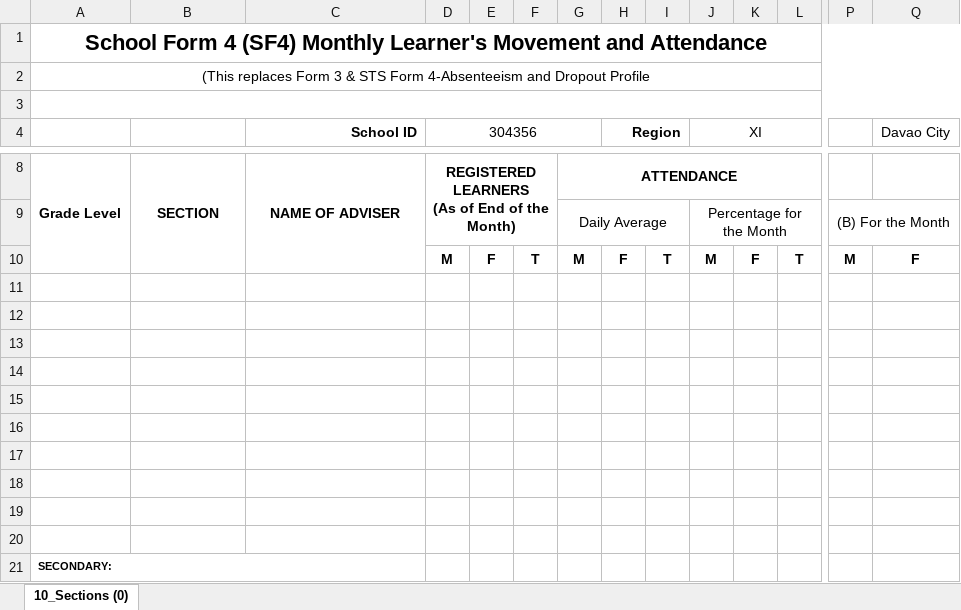
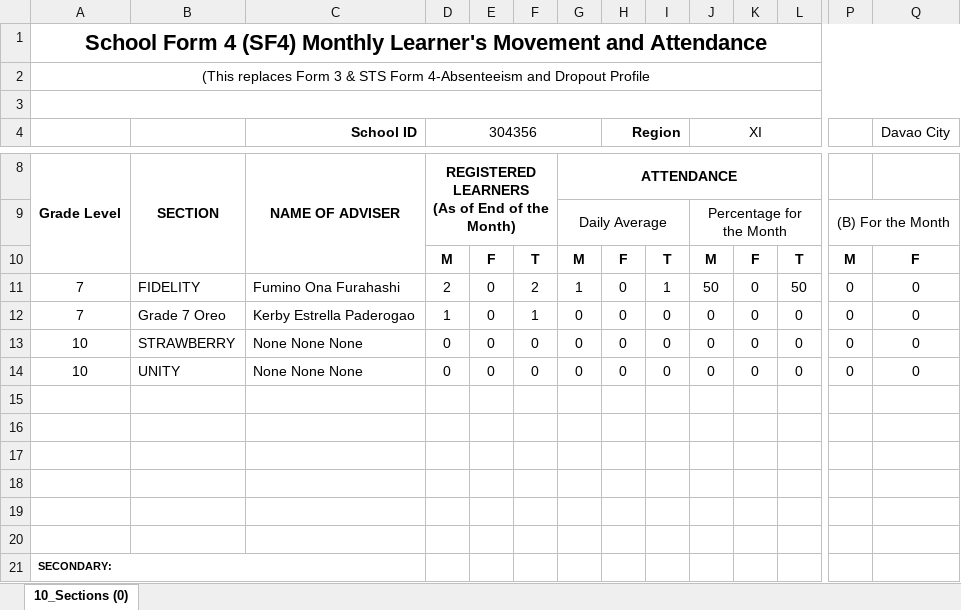
Before and after one commit to Philrey/CBNHS-System, an Excel workbook: Project Files/Forms System Final/exports/jh_sf4.xlsx, sheet 10_Sections (0), drawn as a sheet; only a part is shown, gaps mark what is left out; values as stored, in another font and other column widths than the file's, no borders; charts and pictures not drawn; rows hold the shown columns only; the diff names each change by its address in the sheet, - before the commit and + after, or states it on an @@ line.

Commit message:
Revised SF2 Thread & Finished eporting SF4
-Can now export all sf4 values
-sf2 thread can now remove students not enrolled yet based on Month Selected and Date Enrolled

```diff
--- a/Project Files/Forms System Final/exports/jh_sf4.xlsx (sheet 10_Sections (0))
+++ b/Project Files/Forms System Final/exports/jh_sf4.xlsx (sheet 10_Sections (0))
-row 11: (empty)
+row 11: 7 | FIDELITY | Fumino Ona Furahashi | 2 | 0 | 2 | 1 | 0 | 1 | 50 | 0 | 50 | 0 | 0
-row 12: (empty)
+row 12: 7 | Grade 7 Oreo | Kerby Estrella Paderogao | 1 | 0 | 1 | 0 | 0 | 0 | 0 | 0 | 0 | 0 | 0
-row 13: (empty)
+row 13: 10 | STRAWBERRY | None None None | 0 | 0 | 0 | 0 | 0 | 0 | 0 | 0 | 0 | 0 | 0
-row 14: (empty)
+row 14: 10 | UNITY | None None None | 0 | 0 | 0 | 0 | 0 | 0 | 0 | 0 | 0 | 0 | 0
```
Also changed, not shown: 6 other files.
